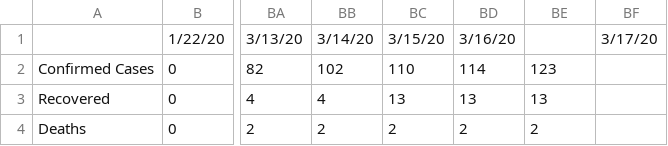
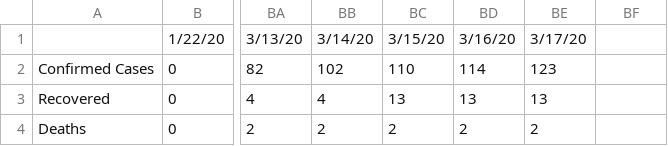
Before and after one commit to apricotsolutions/COVID-19, a CSV file: India_COVID-19_Timeline.csv, drawn as a sheet; only a part is shown, gaps mark what is left out; the diff names each change by its address in the sheet, - before the commit and + after, or states it on an @@ line.

Commit message:
Update India_COVID-19_Timeline.csv

```diff
--- a/India_COVID-19_Timeline.csv
+++ b/India_COVID-19_Timeline.csv
-BE1: (empty)
+BE1: 3/17/20
-BF1: 3/17/20
+BF1: (empty)
```
